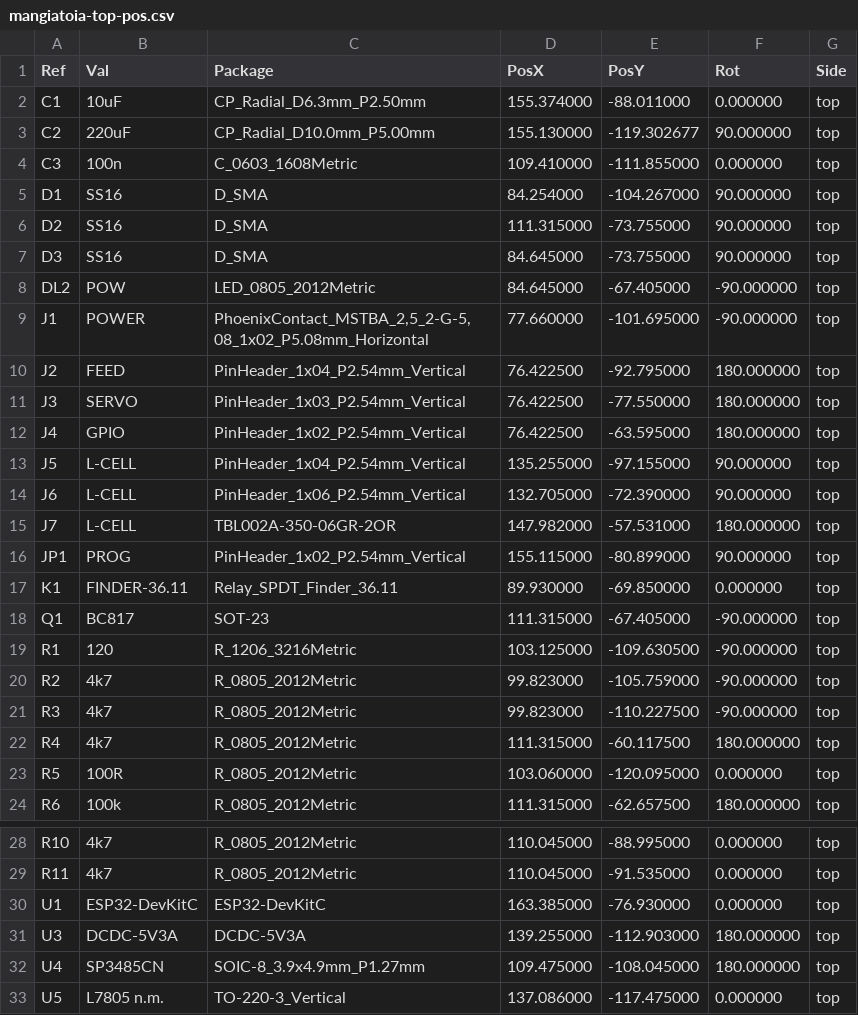
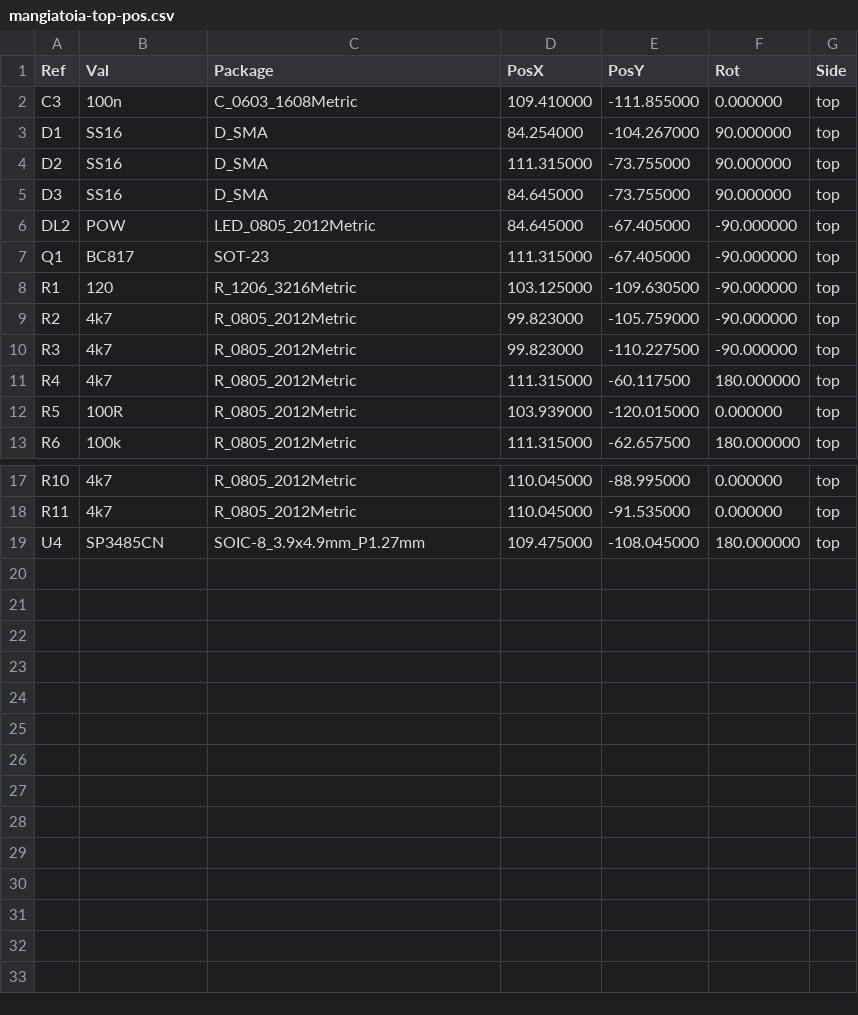
Before and after one commit to fremsoft/impara-giocando-2, a CSV file: 2024-09-16_mangiatoia_automatica/2_pcb-mangiatoia/kicad7/gerber/mangiatoia-top-pos.csv, drawn as a sheet; only a part is shown, gaps mark what is left out.

```diff
--- a/2024-09-16_mangiatoia_automatica/2_pcb-mangiatoia/kicad7/gerber/mangiatoia-top-pos.csv
+++ b/2024-09-16_mangiatoia_automatica/2_pcb-mangiatoia/kicad7/gerber/mangiatoia-top-pos.csv
@@ -1,4 +1,2 @@
 Ref,Val,Package,PosX,PosY,Rot,Side
-"C1","10uF","CP_Radial_D6.3mm_P2.50mm",155.374000,-88.011000,0.000000,top
-"C2","220uF","CP_Radial_D10.0mm_P5.00mm",155.130000,-119.302677,90.000000,top
 "C3","100n","C_0603_1608Metric",109.410000,-111.855000,0.000000,top
@@ -8,11 +6,2 @@ Ref,Val,Package,PosX,PosY,Rot,Side
 "DL2","POW","LED_0805_2012Metric",84.645000,-67.405000,-90.000000,top
-"J1","POWER","PhoenixContact_MSTBA_2,5_2-G-5,08_1x02_P5.08mm_Horizontal",77.660000,-101.695000,-90.000000,top
-"J2","FEED","PinHeader_1x04_P2.54mm_Vertical",76.422500,-92.795000,180.000000,top
-"J3","SERVO","PinHeader_1x03_P2.54mm_Vertical",76.422500,-77.550000,180.000000,top
-"J4","GPIO","PinHeader_1x02_P2.54mm_Vertical",76.422500,-63.595000,180.000000,top
-"J5","L-CELL","PinHeader_1x04_P2.54mm_Vertical",135.255000,-97.155000,90.000000,top
-"J6","L-CELL","PinHeader_1x06_P2.54mm_Vertical",132.705000,-72.390000,90.000000,top
-"J7","L-CELL","TBL002A-350-06GR-2OR",147.982000,-57.531000,180.000000,top
-"JP1","PROG","PinHeader_1x02_P2.54mm_Vertical",155.115000,-80.899000,90.000000,top
-"K1","FINDER-36.11","Relay_SPDT_Finder_36.11",89.930000,-69.850000,0.000000,top
 "Q1","BC817","SOT-23",111.315000,-67.405000,-90.000000,top
@@ -22,3 +11,3 @@ Ref,Val,Package,PosX,PosY,Rot,Side
 "R4","4k7","R_0805_2012Metric",111.315000,-60.117500,180.000000,top
-"R5","100R","R_0805_2012Metric",103.060000,-120.095000,0.000000,top
+"R5","100R","R_0805_2012Metric",103.939000,-120.015000,0.000000,top
 "R6","100k","R_0805_2012Metric",111.315000,-62.657500,180.000000,top
@@ -29,5 +18,2 @@ Ref,Val,Package,PosX,PosY,Rot,Side
 "R11","4k7","R_0805_2012Metric",110.045000,-91.535000,0.000000,top
-"U1","ESP32-DevKitC","ESP32-DevKitC",163.385000,-76.930000,0.000000,top
-"U3","DCDC-5V3A","DCDC-5V3A",139.255000,-112.903000,180.000000,top
 "U4","SP3485CN","SOIC-8_3.9x4.9mm_P1.27mm",109.475000,-108.045000,180.000000,top
-"U5","L7805 n.m.","TO-220-3_Vertical",137.086000,-117.475000,0.000000,top
```
Also changed, not shown: 29 other files.
